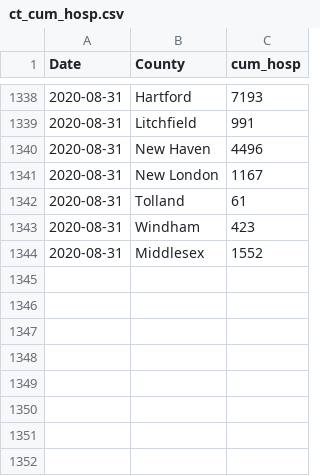
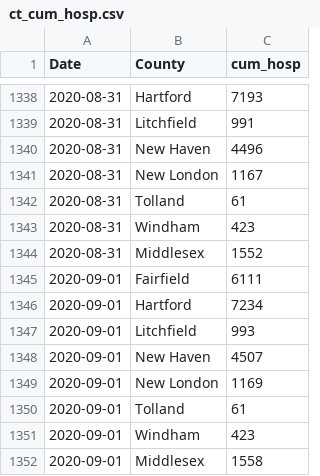
Before and after one commit to fcrawford/covid19_ct, a CSV file: data/ct_cum_hosp.csv, drawn as a sheet; only a part is shown, gaps mark what is left out.

```diff
--- a/data/ct_cum_hosp.csv
+++ b/data/ct_cum_hosp.csv
@@ -1344 +1344,9 @@ Date,County,cum_hosp
 2020-08-31,Middlesex,1552
+2020-09-01,Fairfield,6111
+2020-09-01,Hartford,7234
+2020-09-01,Litchfield,993
+2020-09-01,New Haven,4507
+2020-09-01,New London,1169
+2020-09-01,Tolland,61
+2020-09-01,Windham,423
+2020-09-01,Middlesex,1558
```
Also changed, not shown: data/ct_current_hosp.csv, data/ct_hosp_cap.csv.
